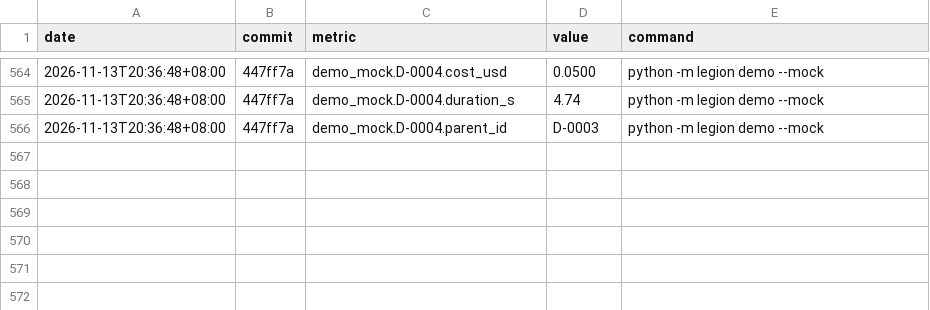
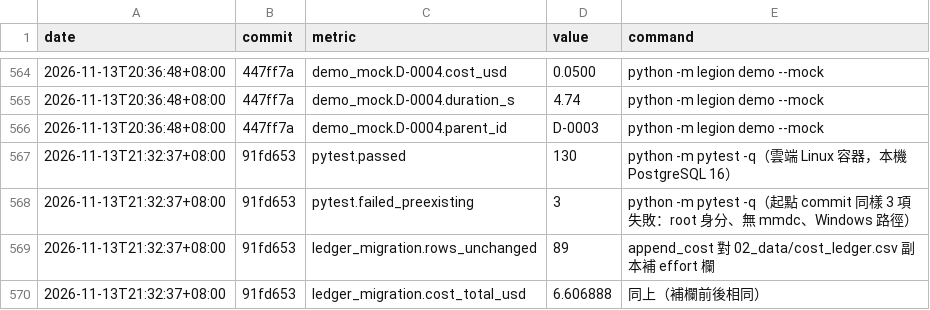
Before and after one commit to lederyide-dotcom/agent-legion, a CSV file: 02_data/metrics.csv, drawn as a sheet; only a part is shown, gaps mark what is left out; the diff names each change by its address in the sheet, - before the commit and + after, or states it on an @@ line.

```diff
--- a/02_data/metrics.csv
+++ b/02_data/metrics.csv
+row 567: 2026-11-13T21:32:37+08:00 | 91fd653 | pytest.passed | 130 | python -m pytest -q（雲端 Linux 容器，本機 PostgreSQL 16）
+row 568: 2026-11-13T21:32:37+08:00 | 91fd653 | pytest.failed_preexisting | 3 | python -m pytest -q（起點 commit 同樣 3 項失敗：root 身分、無 mmdc、Windows 路徑）
+row 569: 2026-11-13T21:32:37+08:00 | 91fd653 | ledger_migration.rows_unchanged | 89 | append_cost 對 02_data/cost_ledger.csv 副本補 effort 欄
+row 570: 2026-11-13T21:32:37+08:00 | 91fd653 | ledger_migration.cost_total_usd | 6.606888 | 同上（補欄前後相同）
```
Also changed, not shown: 5 other files.
